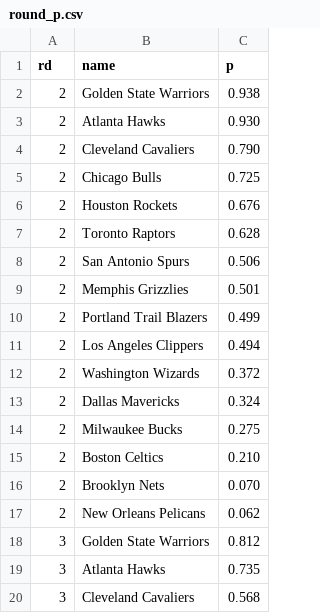
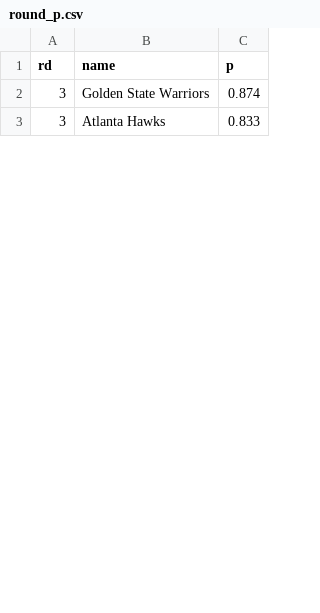
Before and after one commit to octonion/basketball, a CSV file: bbref/playoffs/round_p.csv, drawn as a sheet; only a part is shown; the diff covers the shown part only.

Commit message:
NBA championship data and code updates.

```diff
--- a/bbref/playoffs/round_p.csv
+++ b/bbref/playoffs/round_p.csv
@@ -1,20 +1,3 @@
 rd,name,p
-2,Golden State Warriors,0.938
-2,Atlanta Hawks,0.930
-2,Cleveland Cavaliers,0.790
-2,Chicago Bulls,0.725
-2,Houston Rockets,0.676
-2,Toronto Raptors,0.628
-2,San Antonio Spurs,0.506
-2,Memphis Grizzlies,0.501
-2,Portland Trail Blazers,0.499
-2,Los Angeles Clippers,0.494
-2,Washington Wizards,0.372
-2,Dallas Mavericks,0.324
-2,Milwaukee Bucks,0.275
-2,Boston Celtics,0.210
-2,Brooklyn Nets,0.070
-2,New Orleans Pelicans,0.062
-3,Golden State Warriors,0.812
-3,Atlanta Hawks,0.735
-3,Cleveland Cavaliers,0.568
+3,Golden State Warriors,0.874
+3,Atlanta Hawks,0.833
```
Also changed, not shown: 1 added row, 24 removed rows and 24 edited cells elsewhere in this file, bbref/playoffs/champion_p.csv, 5 other files.
